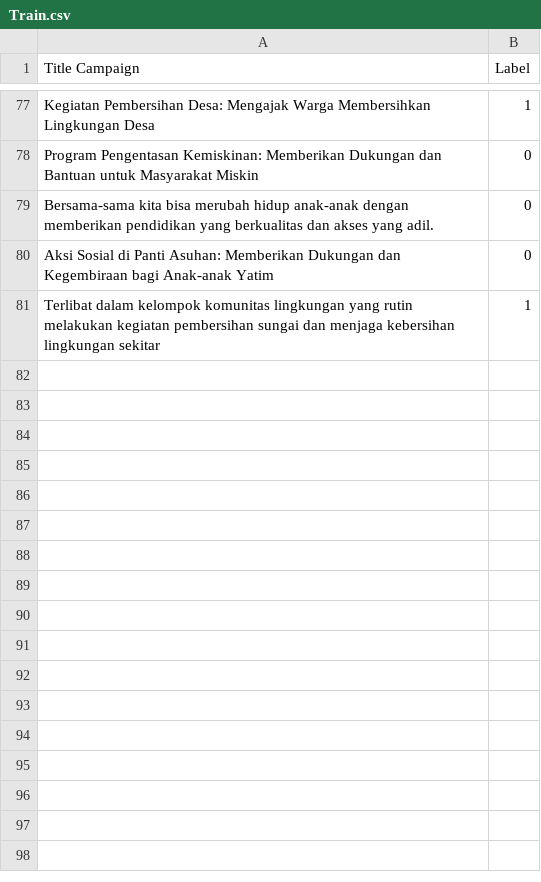
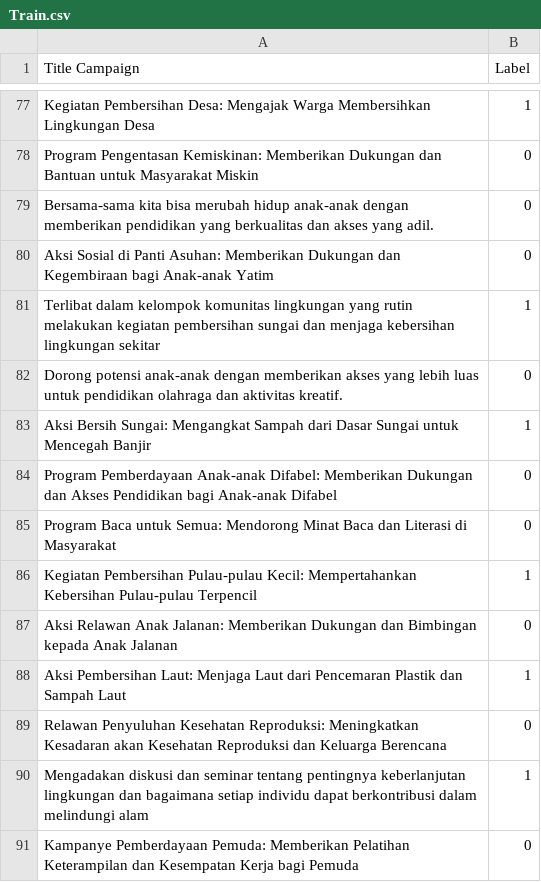
Before and after one commit to NgakanWidyasprana/RelaVerse-ML, a CSV file: Dataset/Train.csv, drawn as a sheet; only a part is shown, gaps mark what is left out; the diff names each change by its address in the sheet, - before the commit and + after, or states it on an @@ line.

Commit message:
Update Test and Train Dataset

```diff
--- a/Dataset/Train.csv
+++ b/Dataset/Train.csv
+row 82: Dorong potensi anak-anak dengan memberikan akses yang lebih luas untuk pendidikan olahraga dan aktivitas kreatif. | 0
+row 83: Aksi Bersih Sungai: Mengangkat Sampah dari Dasar Sungai untuk Mencegah Banjir | 1
+row 84: Program Pemberdayaan Anak-anak Difabel: Memberikan Dukungan dan Akses Pendidikan bagi Anak-anak Difabel | 0
+row 85: Program Baca untuk Semua: Mendorong Minat Baca dan Literasi di Masyarakat | 0
+row 86: Kegiatan Pembersihan Pulau-pulau Kecil: Mempertahankan Kebersihan Pulau-pulau Terpencil | 1
+row 87: Aksi Relawan Anak Jalanan: Memberikan Dukungan dan Bimbingan kepada Anak Jalanan | 0
+row 88: Aksi Pembersihan Laut: Menjaga Laut dari Pencemaran Plastik dan Sampah Laut | 1
+row 89: Relawan Penyuluhan Kesehatan Reproduksi: Meningkatkan Kesadaran akan Kesehatan Reproduksi dan Keluarga Berencana | 0
+row 90: Mengadakan diskusi dan seminar tentang pentingnya keberlanjutan lingkungan dan bagaimana setiap individu dapat berkontribusi dalam melindungi alam | 1
+row 91: Kampanye Pemberdayaan Pemuda: Memberikan Pelatihan Keterampilan dan Kesempatan Kerja bagi Pemuda | 0
```
Also changed, not shown: Dataset/Test.csv, 2 other files.
